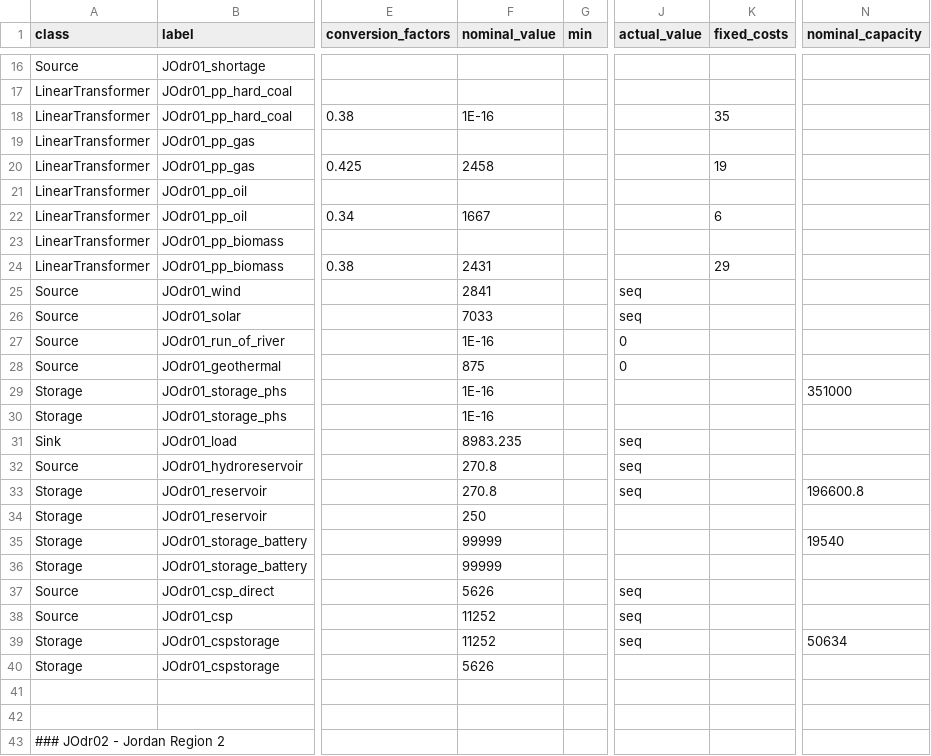
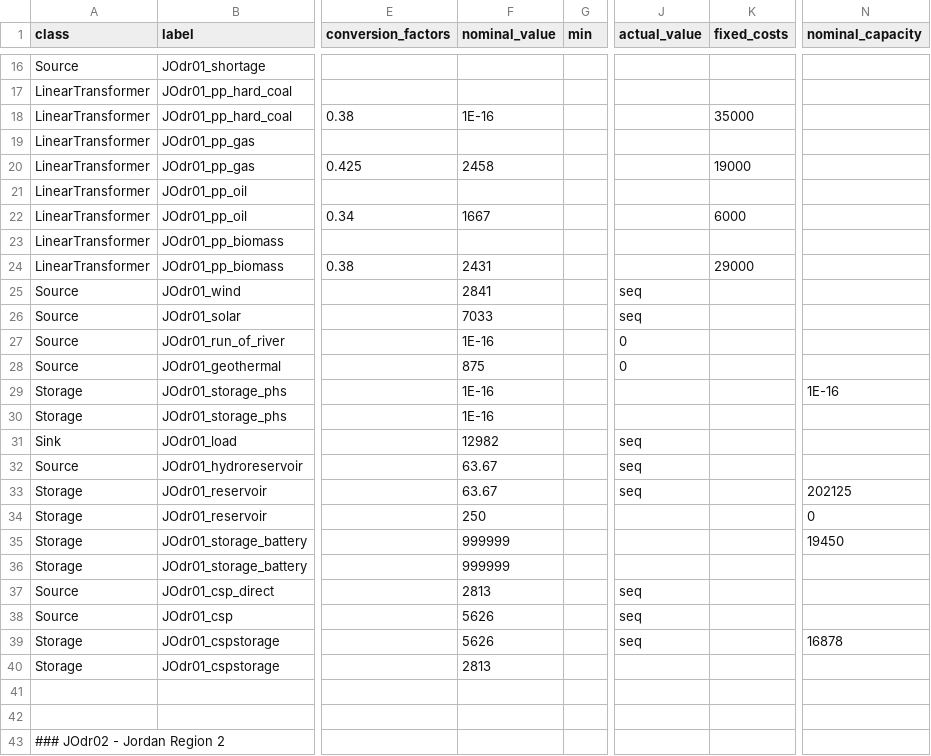
Before and after one commit to znes/FlEnS, a CSV file: MENA/jordan_2050_scenario_e.csv, drawn as a sheet; only a part is shown, gaps mark what is left out; the diff covers the shown part only; the diff names each change by its address in the sheet, - before the commit and + after, or states it on an @@ line.

```diff
--- a/MENA/jordan_2050_scenario_e.csv
+++ b/MENA/jordan_2050_scenario_e.csv
-K18 (fixed_costs): 35
+K18 (fixed_costs): 35000
-K20 (fixed_costs): 19
+K20 (fixed_costs): 19000
-K22 (fixed_costs): 6
+K22 (fixed_costs): 6000
-K24 (fixed_costs): 29
+K24 (fixed_costs): 29000
-N29 (nominal_capacity): 351000
+N29 (nominal_capacity): 1E-16
-F31 (nominal_value): 8983.235
+F31 (nominal_value): 12982
-F32:F33 (nominal_value): 270.8
+F32:F33 (nominal_value): 63.67
-N33 (nominal_capacity): 196600.8
+N33 (nominal_capacity): 202125
-N34 (nominal_capacity): (empty)
+N34 (nominal_capacity): 0
-F35:F36 (nominal_value): 99999
+F35:F36 (nominal_value): 999999
-N35 (nominal_capacity): 19540
+N35 (nominal_capacity): 19450
-F37 (nominal_value): 5626
+F37 (nominal_value): 2813
-F38:F39 (nominal_value): 11252
+F38:F39 (nominal_value): 5626
-N39 (nominal_capacity): 50634
+N39 (nominal_capacity): 16878
-F40 (nominal_value): 5626
+F40 (nominal_value): 2813
```
Also changed, not shown: 2 added rows and 54 edited cells elsewhere in this file, MENA/jordan_2050_scenario_a.csv, MENA/jordan_2050_scenario_b.csv, 2 other files.
